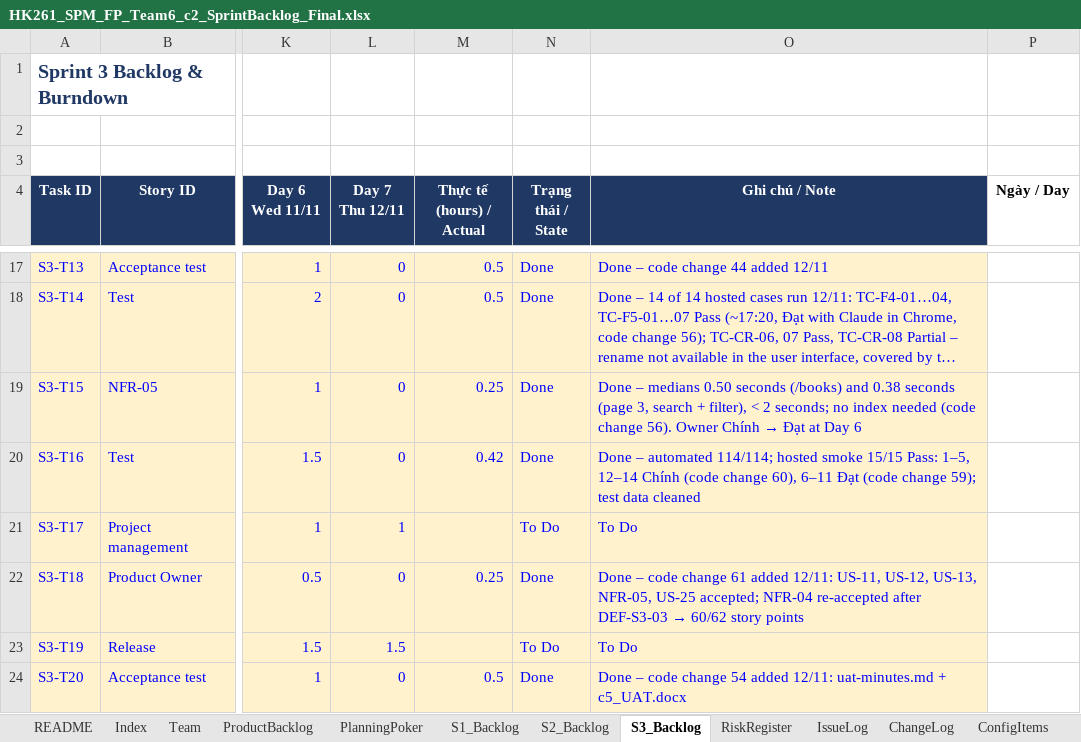
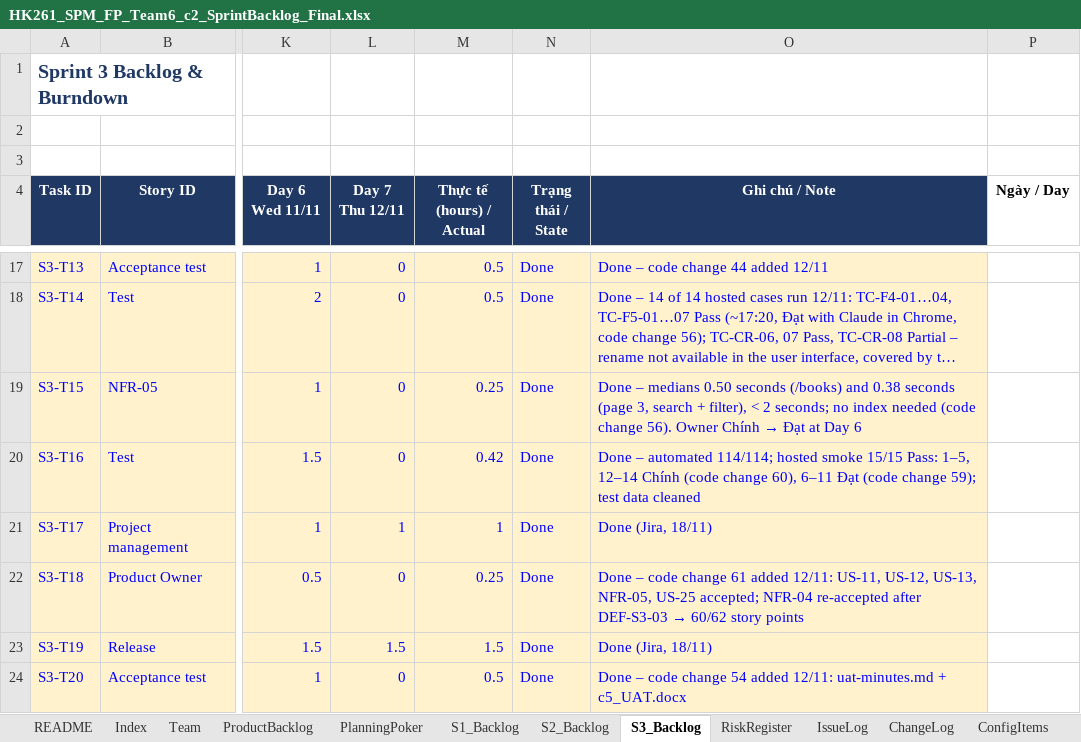
Before and after one commit to Tdat10052499/E-Commercial-Book-Store, an Excel workbook: deliverables/Final/HK261_SPM_FP_Team6_c2_SprintBacklog_Final.xlsx, sheet S3_Backlog, drawn as a sheet; only a part is shown, gaps mark what is left out; long unchanged cells end in …; values as stored, in another font and other column widths than the file's, no borders; charts and pictures not drawn; the diff covers the shown part only; the diff names each change by its address in the sheet, - before the commit and + after, or states it on an @@ line.

```diff
--- a/deliverables/Final/HK261_SPM_FP_Team6_c2_SprintBacklog_Final.xlsx (sheet S3_Backlog)
+++ b/deliverables/Final/HK261_SPM_FP_Team6_c2_SprintBacklog_Final.xlsx (sheet S3_Backlog)
-M21 (Thực tế (hours) / Actual): (empty)
+M21 (Thực tế (hours) / Actual): 1
-N21 (Trạng thái / State): To Do
+N21 (Trạng thái / State): Done
-O21 (Ghi chú / Note): To Do
+O21 (Ghi chú / Note): Done (Jira, 18/11)
-M23 (Thực tế (hours) / Actual): (empty)
+M23 (Thực tế (hours) / Actual): 1.5
-N23 (Trạng thái / State): To Do
+N23 (Trạng thái / State): Done
-O23 (Ghi chú / Note): To Do
+O23 (Ghi chú / Note): Done (Jira, 18/11)
```
Also changed, not shown: 1 added row and 9 edited cells elsewhere in this sheet, sheet AI_Usage, sheet LessonsLearned, 5 other files.
